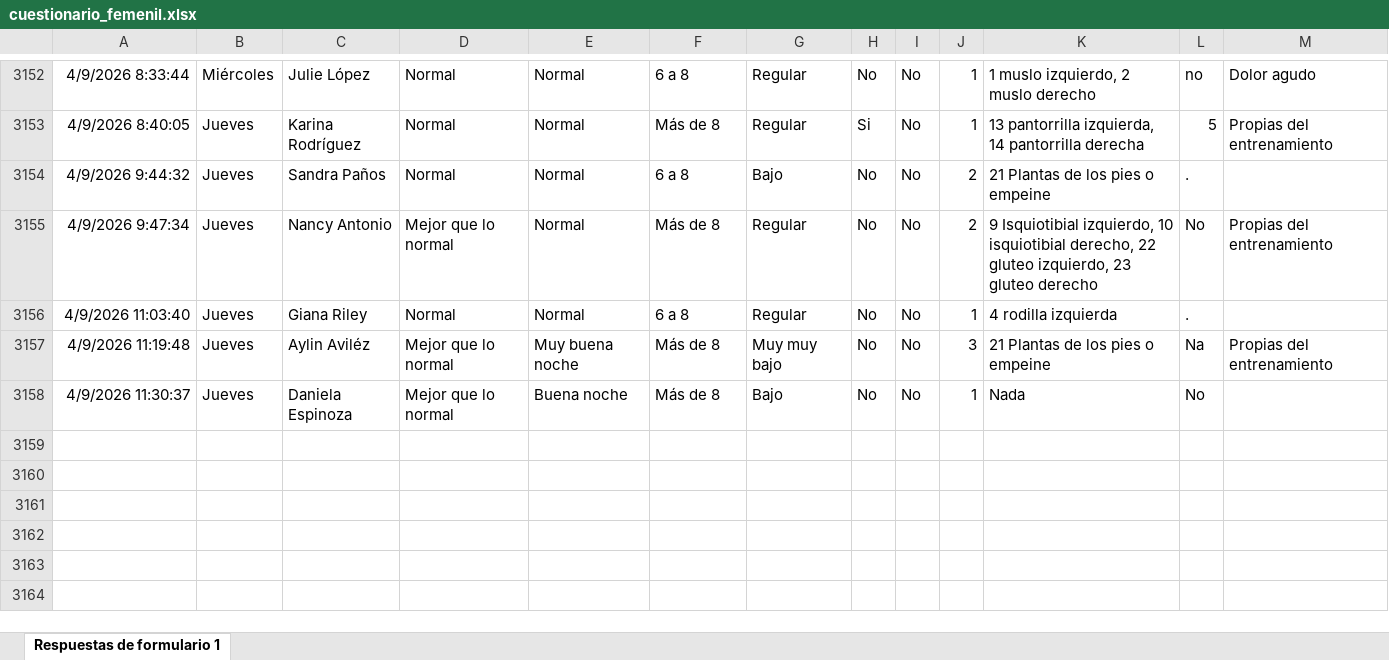
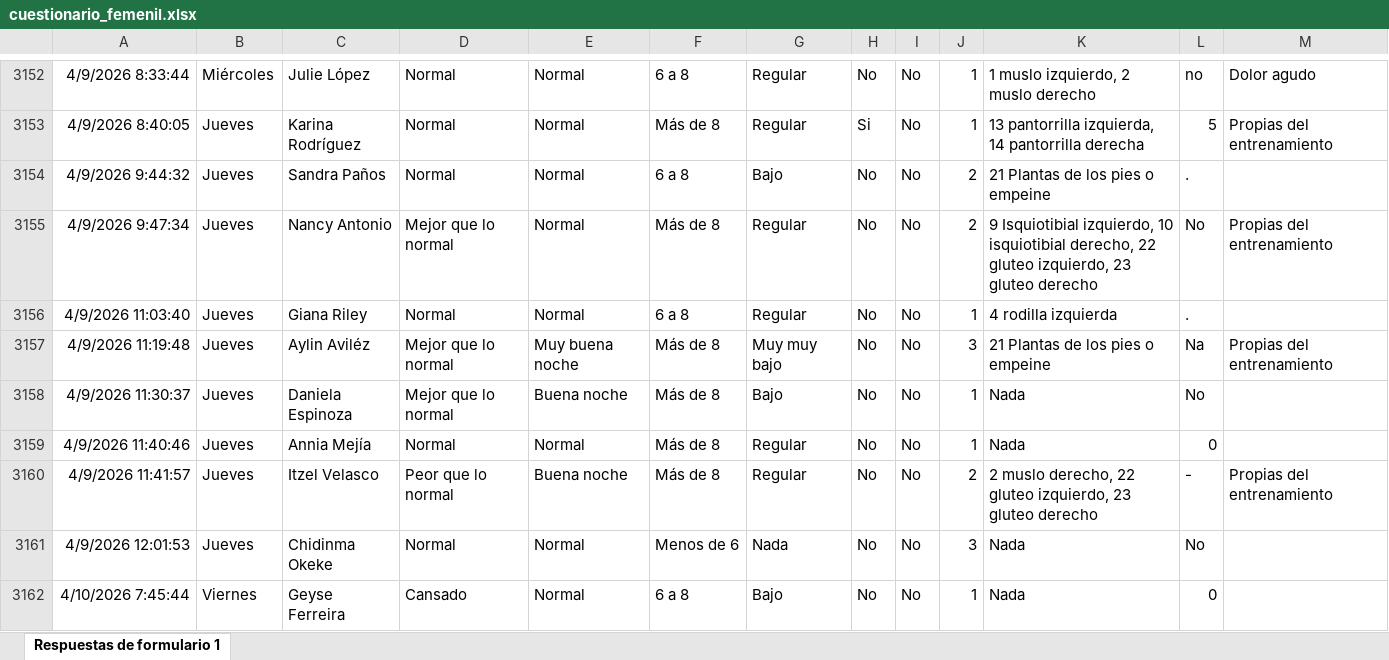
Before and after one commit to mr2293/dashboard_femenil, an Excel workbook: data/cuestionario_femenil.xlsx, sheet Respuestas de formulario 1, drawn as a sheet; only a part is shown, gaps mark what is left out; values as stored, in another font and other column widths than the file's, no borders; charts and pictures and conditional formats and table styles not drawn; the diff names each change by its address in the sheet, - before the commit and + after, or states it on an @@ line.

```diff
--- a/data/cuestionario_femenil.xlsx (sheet Respuestas de formulario 1)
+++ b/data/cuestionario_femenil.xlsx (sheet Respuestas de formulario 1)
+row 3159: 4/9/2026 11:40:46 | Jueves | Annia Mejía | Normal | Normal | Más de 8 | Regular | No | No | 1 | Nada | 0
+row 3160: 4/9/2026 11:41:57 | Jueves | Itzel Velasco | Peor que lo normal | Buena noche | Más de 8 | Regular | No | No | 2 | 2 muslo derecho, 22 gluteo izquierdo, 23 gluteo derecho | - | Propias del entrenamiento
+row 3161: 4/9/2026 12:01:53 | Jueves | Chidinma Okeke | Normal | Normal | Menos de 6 | Nada | No | No | 3 | Nada | No
+row 3162: 4/10/2026 7:45:44 | Viernes | Geyse Ferreira | Cansado | Normal | 6 a 8 | Bajo | No | No | 1 | Nada | 0
```
Also changed, not shown: data/rpe_femenil.xlsx.
